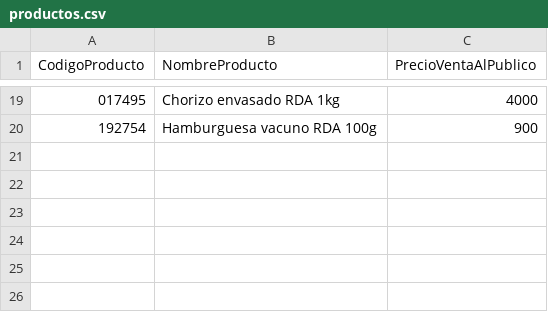
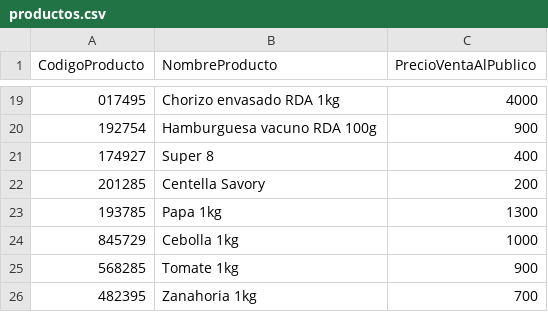
Before and after one commit to DaniSwi/Gestion-Almacen, a CSV file: data/productos.csv, drawn as a sheet; only a part is shown, gaps mark what is left out; the diff names each change by its address in the sheet, - before the commit and + after, or states it on an @@ line.

```diff
--- a/data/productos.csv
+++ b/data/productos.csv
+row 21: 174927 | Super 8 | 400
+row 22: 201285 | Centella Savory | 200
+row 23: 193785 | Papa 1kg | 1300
+row 24: 845729 | Cebolla 1kg | 1000
+row 25: 568285 | Tomate 1kg | 900
+row 26: 482395 | Zanahoria 1kg | 700
```
Also changed, not shown: 14 other files.
